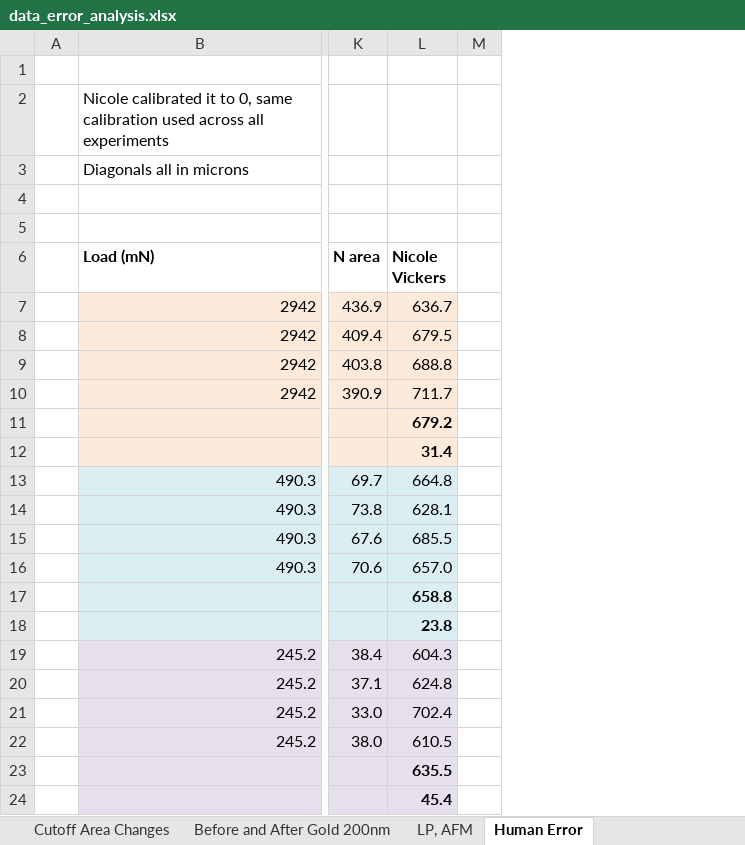
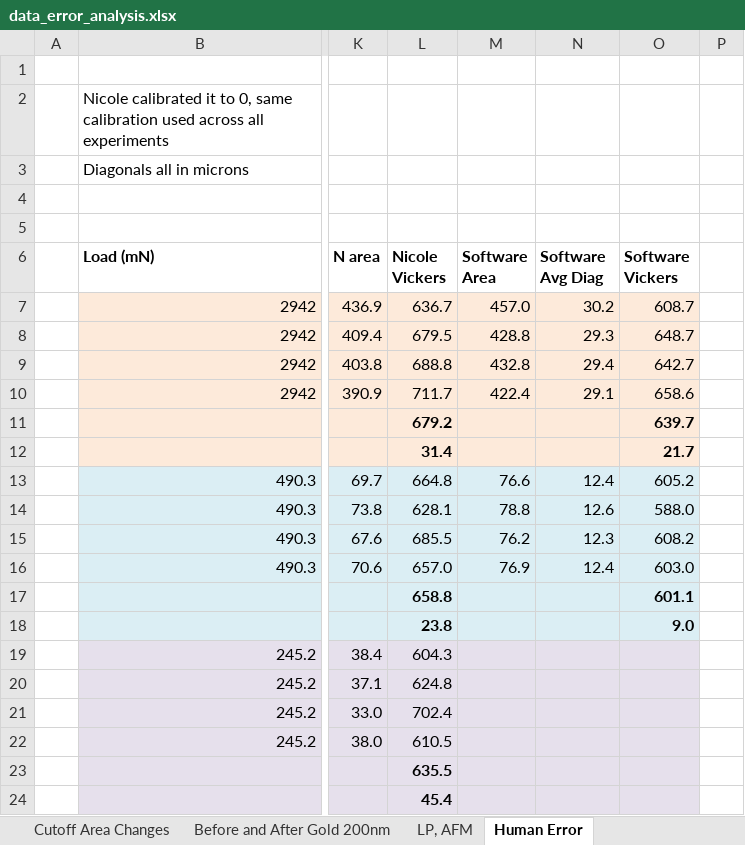
Before and after one commit to jLoven/hardness_test_area_detection, an Excel workbook: data/data_error_analysis.xlsx, sheet Human Error, drawn as a sheet; only a part is shown, gaps mark what is left out; values as stored, in another font and other column widths than the file's, no borders; charts and pictures not drawn; the diff names each change by its address in the sheet, - before the commit and + after, or states it on an @@ line.

Commit message:
data

```diff
--- a/data/data_error_analysis.xlsx (sheet Human Error)
+++ b/data/data_error_analysis.xlsx (sheet Human Error)
+column M (Software Area), rows 7-16: 457.0 | 428.8 | 432.8 | 422.4 |  |  | 76.6 | 78.8 | 76.2 | 76.9
+column N (Software Avg Diag), rows 7-16: 30.2 | 29.3 | 29.4 | 29.1 |  |  | 12.4 | 12.6 | 12.3 | 12.4
+column O (Software Vickers), rows 7-18: 608.7 | 648.7 | 642.7 | 658.6 | 639.7 | 21.7 | 605.2 | 588.0 | 608.2 | 603.0 | 601.1 | 9.0
```
Also changed, not shown: sheet LP, AFM, charts or pictures, hours.xlsx, 1 other file.
